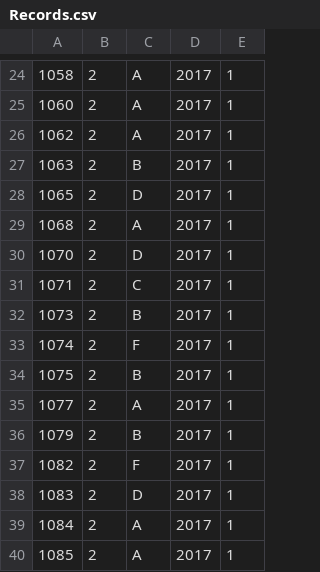
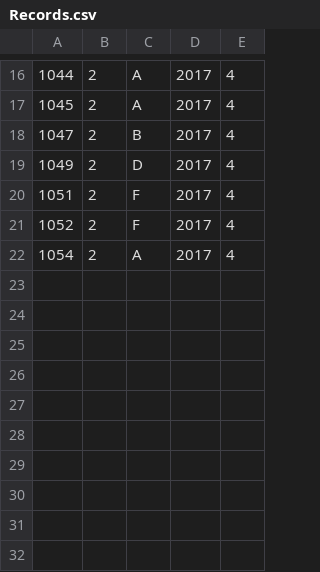
Before and after one commit to aignatius3/Course-Management-Simulation-System, a CSV file: Records.csv, drawn as a sheet; only a part is shown, gaps mark what is left out; the diff covers the shown part only.

```diff
--- a/Records.csv
+++ b/Records.csv
@@ -24,17 +16,7 @@
-1058,2,A,2017,1
-1060,2,A,2017,1
-1062,2,A,2017,1
-1063,2,B,2017,1
-1065,2,D,2017,1
-1068,2,A,2017,1
-1070,2,D,2017,1
-1071,2,C,2017,1
-1073,2,B,2017,1
-1074,2,F,2017,1
-1075,2,B,2017,1
-1077,2,A,2017,1
-1079,2,B,2017,1
-1082,2,F,2017,1
-1083,2,D,2017,1
-1084,2,A,2017,1
-1085,2,A,2017,1
+1044,2,A,2017,4
+1045,2,A,2017,4
+1047,2,B,2017,4
+1049,2,D,2017,4
+1051,2,F,2017,4
+1052,2,F,2017,4
+1054,2,A,2017,4
```
Also changed, not shown: 5 added rows, 13 removed rows and 17 edited cells elsewhere in this file, 4 other files.
